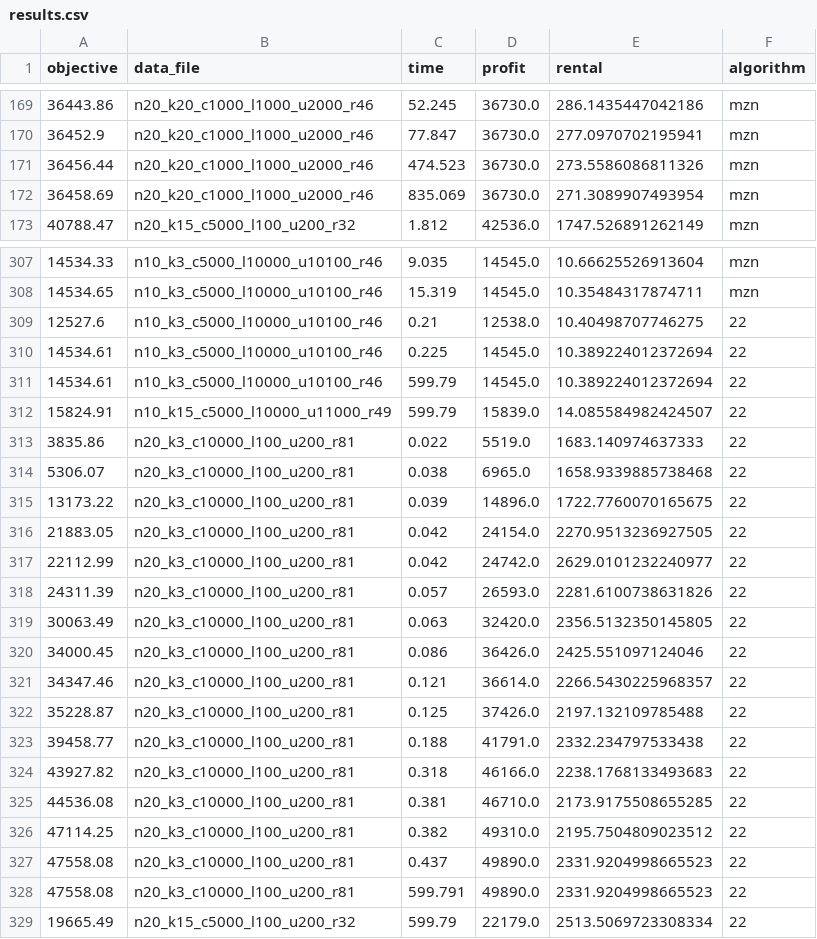
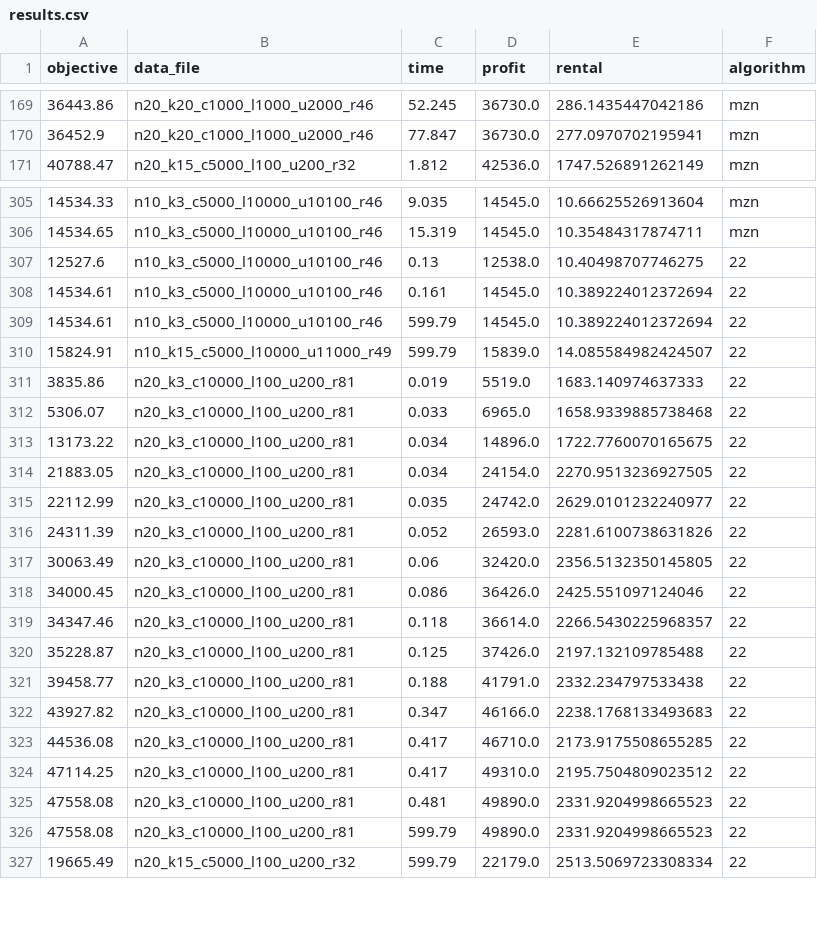
Before and after one commit to kieronqtran/minizinc_blackbox_examples, a CSV file: benchmark/results/results.csv, drawn as a sheet; only a part is shown, gaps mark what is left out.

Commit message:
Update the Blackbox function for travelling thief problem benchmark

```diff
--- a/benchmark/results/results.csv
+++ b/benchmark/results/results.csv
@@ -170,4 +170,2 @@ objective,data_file,time,profit,rental,algorithm
 36452.9,n20_k20_c1000_l1000_u2000_r46,77.847,36730.0,277.0970702195941,mzn
-36456.44,n20_k20_c1000_l1000_u2000_r46,474.523,36730.0,273.5586086811326,mzn
-36458.69,n20_k20_c1000_l1000_u2000_r46,835.069,36730.0,271.3089907493954,mzn
 40788.47,n20_k15_c5000_l100_u200_r32,1.812,42536.0,1747.526891262149,mzn
@@ -308,22 +306,22 @@ objective,data_file,time,profit,rental,algorithm
 14534.65,n10_k3_c5000_l10000_u10100_r46,15.319,14545.0,10.35484317874711,mzn
-12527.6,n10_k3_c5000_l10000_u10100_r46,0.21,12538.0,10.40498707746275,22
-14534.61,n10_k3_c5000_l10000_u10100_r46,0.225,14545.0,10.389224012372694,22
+12527.6,n10_k3_c5000_l10000_u10100_r46,0.13,12538.0,10.40498707746275,22
+14534.61,n10_k3_c5000_l10000_u10100_r46,0.161,14545.0,10.389224012372694,22
 14534.61,n10_k3_c5000_l10000_u10100_r46,599.79,14545.0,10.389224012372694,22
 15824.91,n10_k15_c5000_l10000_u11000_r49,599.79,15839.0,14.085584982424507,22
-3835.86,n20_k3_c10000_l100_u200_r81,0.022,5519.0,1683.140974637333,22
-5306.07,n20_k3_c10000_l100_u200_r81,0.038,6965.0,1658.9339885738468,22
-13173.22,n20_k3_c10000_l100_u200_r81,0.039,14896.0,1722.7760070165675,22
-21883.05,n20_k3_c10000_l100_u200_r81,0.042,24154.0,2270.9513236927505,22
-22112.99,n20_k3_c10000_l100_u200_r81,0.042,24742.0,2629.0101232240977,22
-24311.39,n20_k3_c10000_l100_u200_r81,0.057,26593.0,2281.6100738631826,22
-30063.49,n20_k3_c10000_l100_u200_r81,0.063,32420.0,2356.5132350145805,22
+3835.86,n20_k3_c10000_l100_u200_r81,0.019,5519.0,1683.140974637333,22
+5306.07,n20_k3_c10000_l100_u200_r81,0.033,6965.0,1658.9339885738468,22
+13173.22,n20_k3_c10000_l100_u200_r81,0.034,14896.0,1722.7760070165675,22
+21883.05,n20_k3_c10000_l100_u200_r81,0.034,24154.0,2270.9513236927505,22
+22112.99,n20_k3_c10000_l100_u200_r81,0.035,24742.0,2629.0101232240977,22
+24311.39,n20_k3_c10000_l100_u200_r81,0.052,26593.0,2281.6100738631826,22
+30063.49,n20_k3_c10000_l100_u200_r81,0.06,32420.0,2356.5132350145805,22
 34000.45,n20_k3_c10000_l100_u200_r81,0.086,36426.0,2425.551097124046,22
-34347.46,n20_k3_c10000_l100_u200_r81,0.121,36614.0,2266.5430225968357,22
+34347.46,n20_k3_c10000_l100_u200_r81,0.118,36614.0,2266.5430225968357,22
 35228.87,n20_k3_c10000_l100_u200_r81,0.125,37426.0,2197.132109785488,22
 39458.77,n20_k3_c10000_l100_u200_r81,0.188,41791.0,2332.234797533438,22
-43927.82,n20_k3_c10000_l100_u200_r81,0.318,46166.0,2238.1768133493683,22
-44536.08,n20_k3_c10000_l100_u200_r81,0.381,46710.0,2173.9175508655285,22
-47114.25,n20_k3_c10000_l100_u200_r81,0.382,49310.0,2195.7504809023512,22
-47558.08,n20_k3_c10000_l100_u200_r81,0.437,49890.0,2331.9204998665523,22
-47558.08,n20_k3_c10000_l100_u200_r81,599.791,49890.0,2331.9204998665523,22
+43927.82,n20_k3_c10000_l100_u200_r81,0.347,46166.0,2238.1768133493683,22
+44536.08,n20_k3_c10000_l100_u200_r81,0.417,46710.0,2173.9175508655285,22
+47114.25,n20_k3_c10000_l100_u200_r81,0.417,49310.0,2195.7504809023512,22
+47558.08,n20_k3_c10000_l100_u200_r81,0.481,49890.0,2331.9204998665523,22
+47558.08,n20_k3_c10000_l100_u200_r81,599.79,49890.0,2331.9204998665523,22
 19665.49,n20_k15_c5000_l100_u200_r32,599.79,22179.0,2513.5069723308334,22
```
Also changed, not shown: 9 other files.
